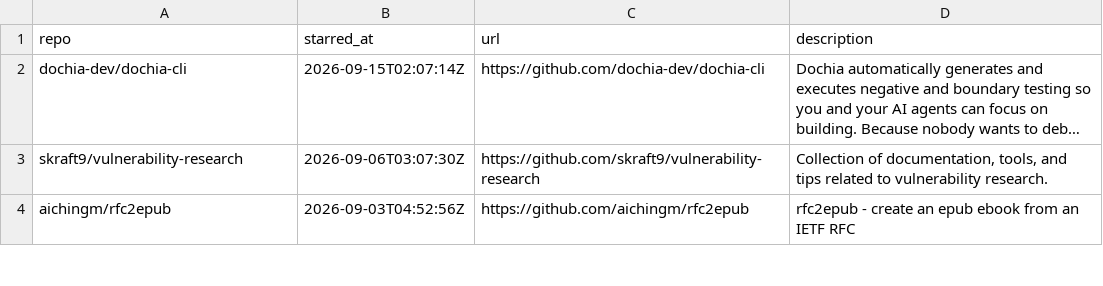
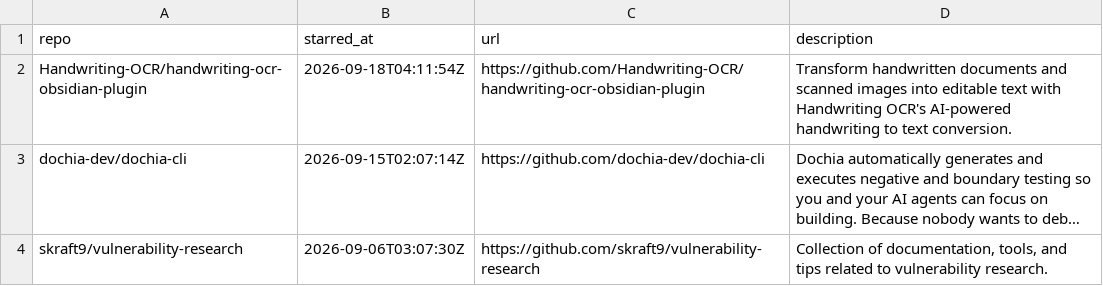
Before and after one commit to Genzer/starred-github-repos, a CSV file: Genzer.starred.csv, drawn as a sheet; only a part is shown; the shorter side is filled out with more unchanged rows; long unchanged cells end in …; the diff names each change by its address in the sheet, - before the commit and + after, or states it on an @@ line.

```diff
--- a/Genzer.starred.csv
+++ b/Genzer.starred.csv
+row 2: Handwriting-OCR/handwriting-ocr-obsidian-plugin | 2026-09-18T04:11:54Z | https://github.com/Handwriting-OCR/handwriting-ocr-obsidian-plugin | Transform handwritten documents and scanned images into editable text with Handwriting OCR's AI-powered handwriting to text conversion.
```
